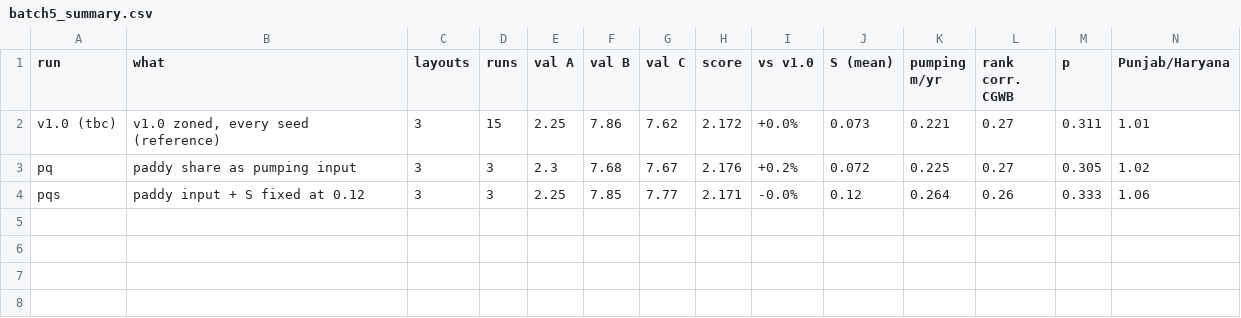
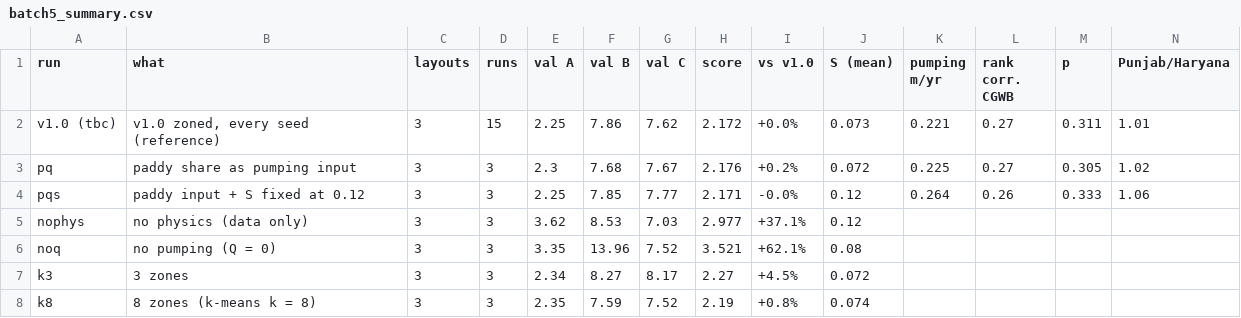
Before and after one commit to Akshat2006/groundwater-pinn, a CSV file: reports/tables/batch5_summary.csv, drawn as a sheet; the diff names each change by its address in the sheet, - before the commit and + after, or states it on an @@ line.

```diff
--- a/reports/tables/batch5_summary.csv
+++ b/reports/tables/batch5_summary.csv
+row 5: nophys | no physics (data only) | 3 | 3 | 3.62 | 8.53 | 7.03 | 2.977 | +37.1% | 0.12
+row 6: noq | no pumping (Q = 0) | 3 | 3 | 3.35 | 13.96 | 7.52 | 3.521 | +62.1% | 0.08
+row 7: k3 | 3 zones | 3 | 3 | 2.34 | 8.27 | 8.17 | 2.27 | +4.5% | 0.072
+row 8: k8 | 8 zones (k-means k = 8) | 3 | 3 | 2.35 | 7.59 | 7.52 | 2.19 | +0.8% | 0.074
```
Also changed, not shown: reports/tables/batch5_runs.csv, 8 other files.
